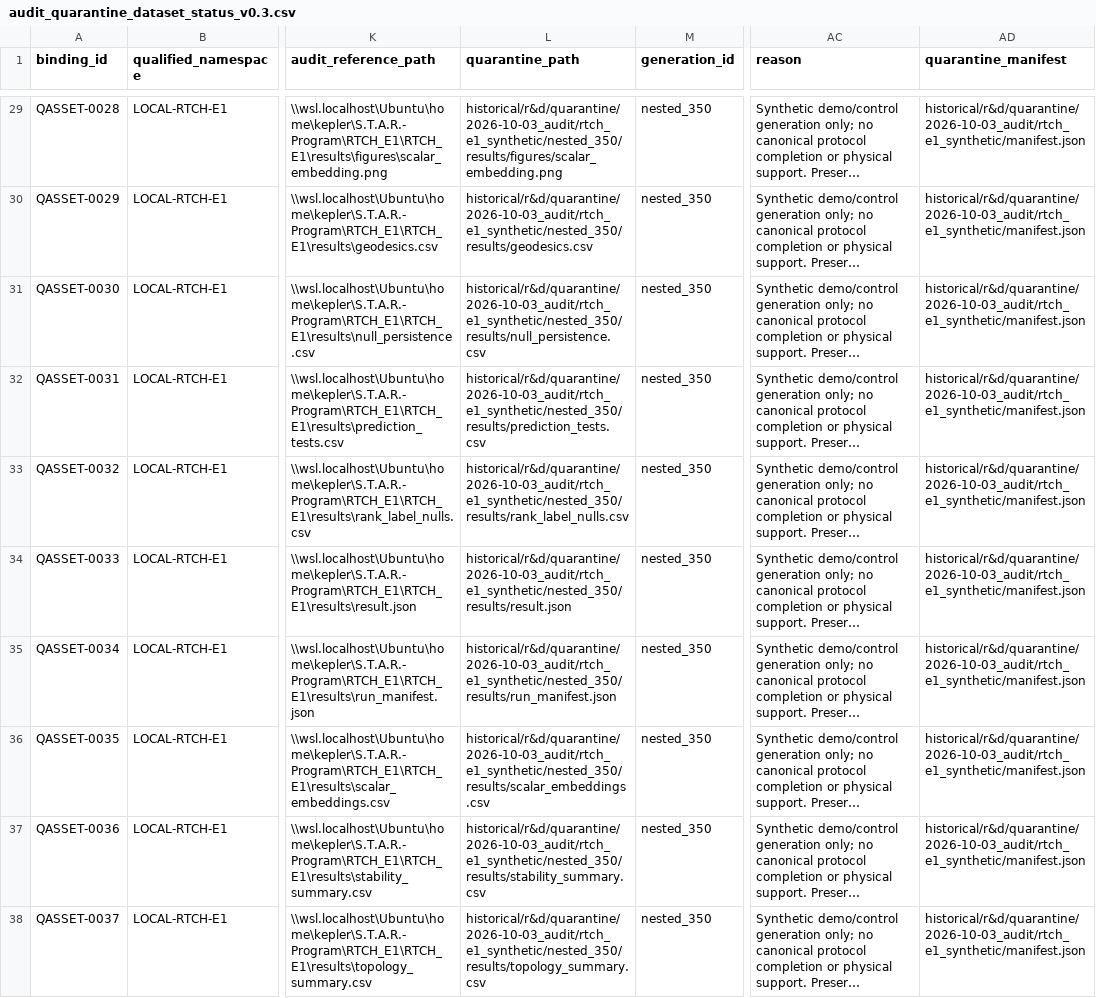
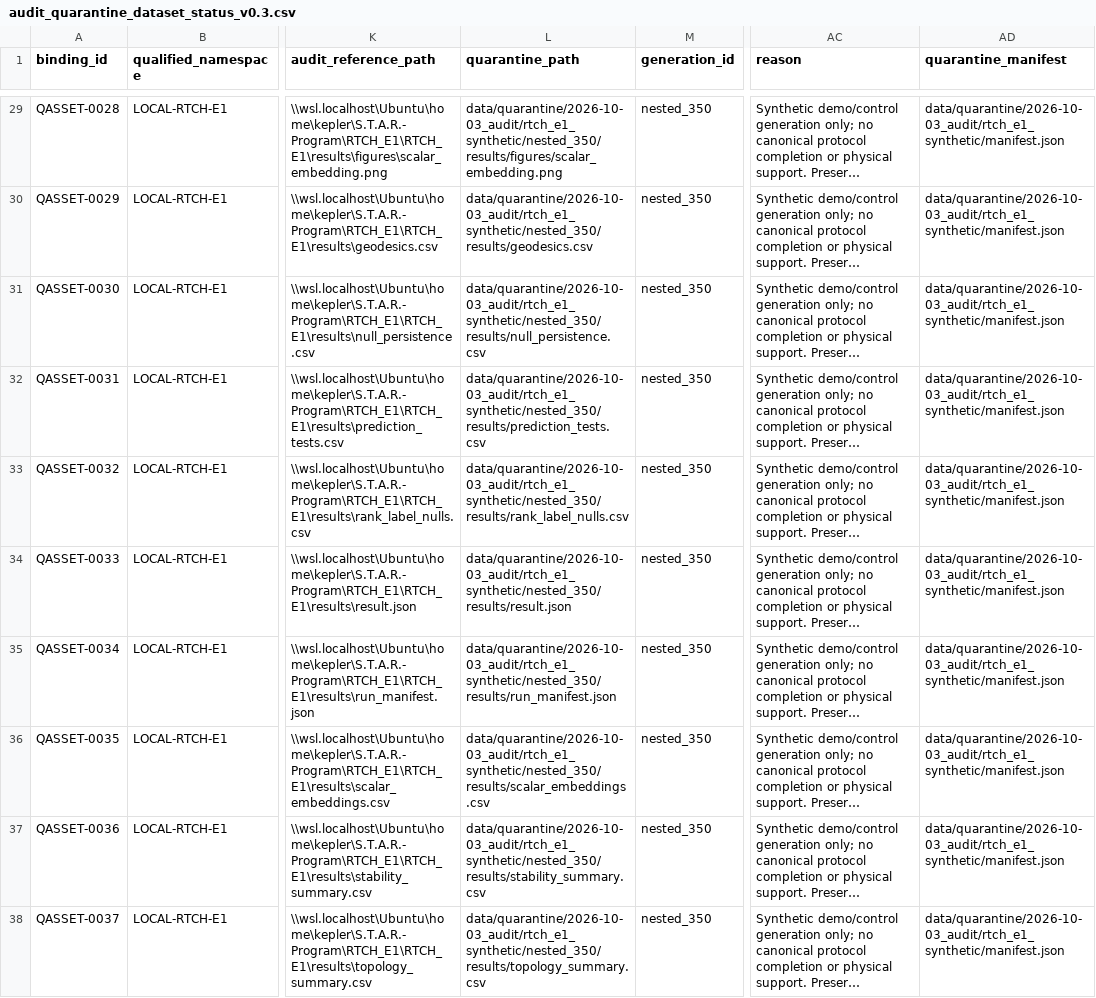
Before and after one commit to LcosmosS/S.T.A.R.-Labs, a CSV file: registry/audit_quarantine_dataset_status_v0.3.csv, drawn as a sheet; only a part is shown, gaps mark what is left out; long unchanged cells end in …; the diff covers the shown part only; the diff names each change by its address in the sheet, - before the commit and + after, or states it on an @@ line.

Commit message:
Preserve 37 audit quarantine payloads in canonical data storage with Git LFS

```diff
--- a/registry/audit_quarantine_dataset_status_v0.3.csv
+++ b/registry/audit_quarantine_dataset_status_v0.3.csv
-L29 (quarantine_path): historical/r&d/quarantine/2026-10-03_audit/rtch_e1_synthetic/nested_350/results/figures/scalar_embedding.png
+L29 (quarantine_path): data/quarantine/2026-10-03_audit/rtch_e1_synthetic/nested_350/results/figures/scalar_embedding.png
-AD29:AD38 (quarantine_manifest): historical/r&d/quarantine/2026-10-03_audit/rtch_e1_synthetic/manifest.json
+AD29:AD38 (quarantine_manifest): data/quarantine/2026-10-03_audit/rtch_e1_synthetic/manifest.json
-L30 (quarantine_path): historical/r&d/quarantine/2026-10-03_audit/rtch_e1_synthetic/nested_350/results/geodesics.csv
+L30 (quarantine_path): data/quarantine/2026-10-03_audit/rtch_e1_synthetic/nested_350/results/geodesics.csv
-L31 (quarantine_path): historical/r&d/quarantine/2026-10-03_audit/rtch_e1_synthetic/nested_350/results/null_persistence.csv
+L31 (quarantine_path): data/quarantine/2026-10-03_audit/rtch_e1_synthetic/nested_350/results/null_persistence.csv
-L32 (quarantine_path): historical/r&d/quarantine/2026-10-03_audit/rtch_e1_synthetic/nested_350/results/prediction_tests.csv
+L32 (quarantine_path): data/quarantine/2026-10-03_audit/rtch_e1_synthetic/nested_350/results/prediction_tests.csv
-L33 (quarantine_path): historical/r&d/quarantine/2026-10-03_audit/rtch_e1_synthetic/nested_350/results/rank_label_nulls.csv
+L33 (quarantine_path): data/quarantine/2026-10-03_audit/rtch_e1_synthetic/nested_350/results/rank_label_nulls.csv
-L34 (quarantine_path): historical/r&d/quarantine/2026-10-03_audit/rtch_e1_synthetic/nested_350/results/result.json
+L34 (quarantine_path): data/quarantine/2026-10-03_audit/rtch_e1_synthetic/nested_350/results/result.json
-L35 (quarantine_path): historical/r&d/quarantine/2026-10-03_audit/rtch_e1_synthetic/nested_350/results/run_manifest.json
+L35 (quarantine_path): data/quarantine/2026-10-03_audit/rtch_e1_synthetic/nested_350/results/run_manifest.json
-L36 (quarantine_path): historical/r&d/quarantine/2026-10-03_audit/rtch_e1_synthetic/nested_350/results/scalar_embeddings.csv
+L36 (quarantine_path): data/quarantine/2026-10-03_audit/rtch_e1_synthetic/nested_350/results/scalar_embeddings.csv
-L37 (quarantine_path): historical/r&d/quarantine/2026-10-03_audit/rtch_e1_synthetic/nested_350/results/stability_summary.csv
+L37 (quarantine_path): data/quarantine/2026-10-03_audit/rtch_e1_synthetic/nested_350/results/stability_summary.csv
-L38 (quarantine_path): historical/r&d/quarantine/2026-10-03_audit/rtch_e1_synthetic/nested_350/results/topology_summary.csv
+L38 (quarantine_path): data/quarantine/2026-10-03_audit/rtch_e1_synthetic/nested_350/results/topology_summary.csv
```
Also changed, not shown: 54 edited cells elsewhere in this file, registry/data_provenance_registry_v0.1.csv, registry/dataset_registry_v0.1.csv, 50 other files.
